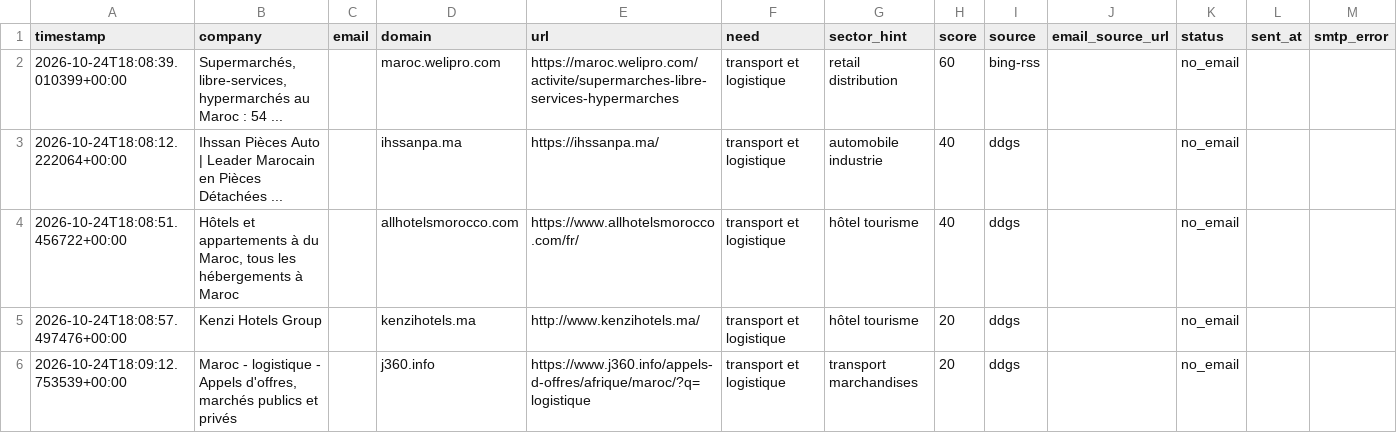
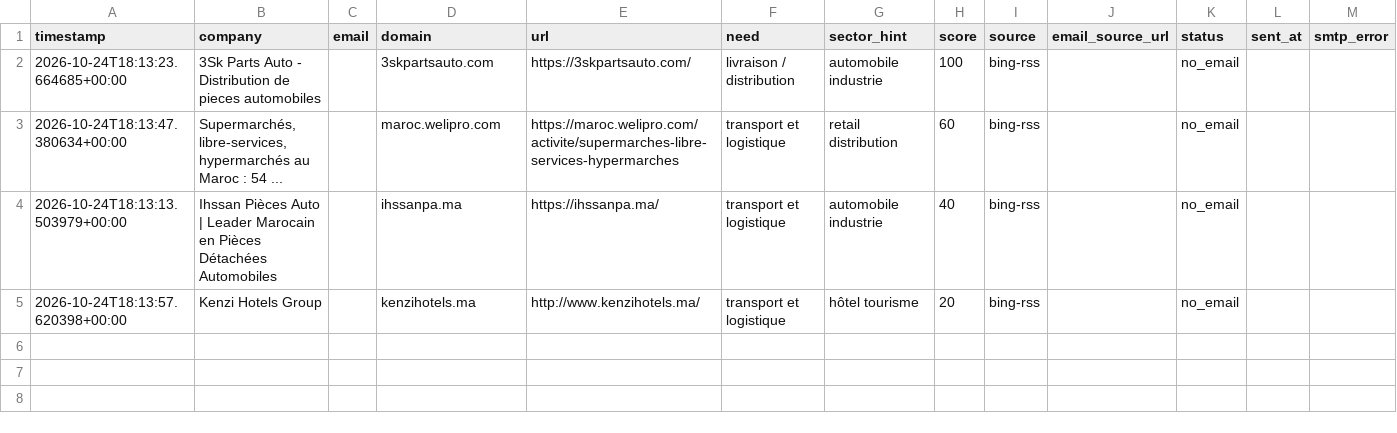
Before and after one commit to OMAR3689/OMAR3689, a CSV file: transport-lead-agent/data/leads.csv, drawn as a sheet.

```diff
--- a/transport-lead-agent/data/leads.csv
+++ b/transport-lead-agent/data/leads.csv
@@ -1,6 +1,5 @@
 timestamp,company,email,domain,url,need,sector_hint,score,source,email_source_url,status,sent_at,smtp_error
-2026-10-24T18:08:39.010399+00:00,"Supermarchés, libre-services, hypermarchés au Maroc : 54 ...",,maroc.welipro.com,https://maroc.welipro.com/activite/supermarches-libre-services-hypermarches,transport et logistique,retail distribution,60,bing-rss,,no_email,,
-2026-10-24T18:08:12.222064+00:00,Ihssan Pièces Auto | Leader Marocain en Pièces Détachées ...,,ihssanpa.ma,https://ihssanpa.ma/,transport et logistique,automobile industrie,40,ddgs,,no_email,,
-2026-10-24T18:08:51.456722+00:00,"Hôtels et appartements à du Maroc, tous les hébergements à Maroc",,allhotelsmorocco.com,https://www.allhotelsmorocco.com/fr/,transport et logistique,hôtel tourisme,40,ddgs,,no_email,,
-2026-10-24T18:08:57.497476+00:00,Kenzi Hotels Group,,kenzihotels.ma,http://www.kenzihotels.ma/,transport et logistique,hôtel tourisme,20,ddgs,,no_email,,
-2026-10-24T18:09:12.753539+00:00,"Maroc - logistique - Appels d'offres, marchés publics et privés",,j360.info,https://www.j360.info/appels-d-offres/afrique/maroc/?q=logistique,transport et logistique,transport marchandises,20,ddgs,,no_email,,
+2026-10-24T18:13:23.664685+00:00,3Sk Parts Auto - Distribution de pieces automobiles,,3skpartsauto.com,https://3skpartsauto.com/,livraison / distribution,automobile industrie,100,bing-rss,,no_email,,
+2026-10-24T18:13:47.380634+00:00,"Supermarchés, libre-services, hypermarchés au Maroc : 54 ...",,maroc.welipro.com,https://maroc.welipro.com/activite/supermarches-libre-services-hypermarches,transport et logistique,retail distribution,60,bing-rss,,no_email,,
+2026-10-24T18:13:13.503979+00:00,Ihssan Pièces Auto | Leader Marocain en Pièces Détachées Automobiles,,ihssanpa.ma,https://ihssanpa.ma/,transport et logistique,automobile industrie,40,bing-rss,,no_email,,
+2026-10-24T18:13:57.620398+00:00,Kenzi Hotels Group,,kenzihotels.ma,http://www.kenzihotels.ma/,transport et logistique,hôtel tourisme,20,bing-rss,,no_email,,
```
Also changed, not shown: 1 other file.
